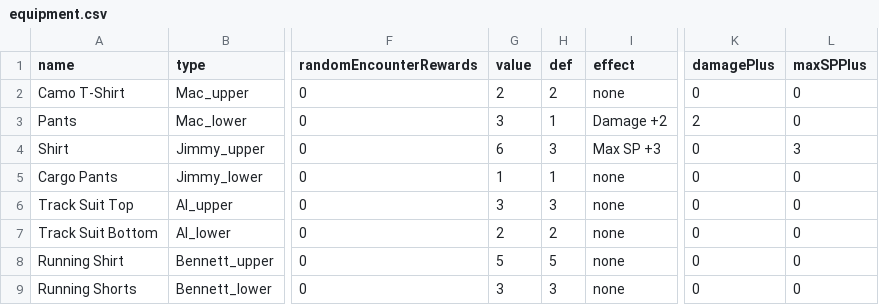
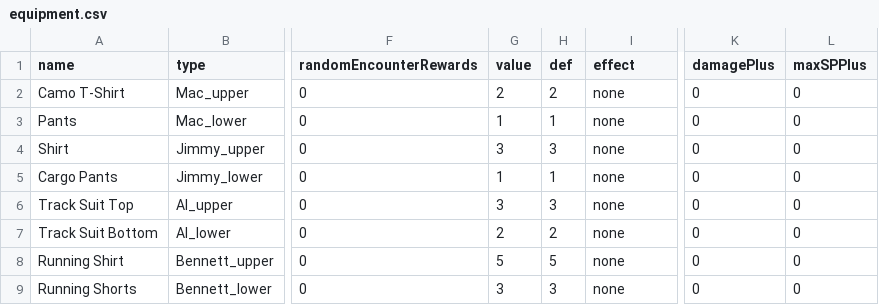
Before and after one commit to alexchandler100/BerryTreeGame, a CSV file: data/csv-files/equipment.csv, drawn as a sheet; only a part is shown, gaps mark what is left out; the diff covers the shown part only; the diff names each change by its address in the sheet, - before the commit and + after, or states it on an @@ line.

```diff
--- a/data/csv-files/equipment.csv
+++ b/data/csv-files/equipment.csv
-G3 (value): 3
+G3 (value): 1
-I3 (effect): Damage +2
+I3 (effect): none
-K3 (damagePlus): 2
+K3 (damagePlus): 0
-G4 (value): 6
+G4 (value): 3
-I4 (effect): Max SP +3
+I4 (effect): none
-L4 (maxSPPlus): 3
+L4 (maxSPPlus): 0
```
Also changed, not shown: 31 edited cells elsewhere in this file, 3 other files.
